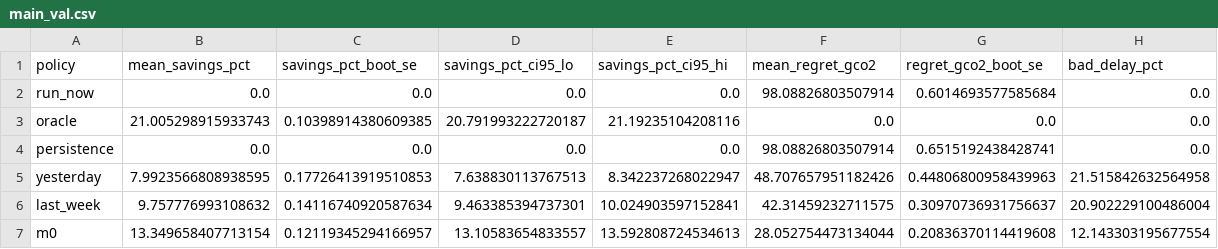
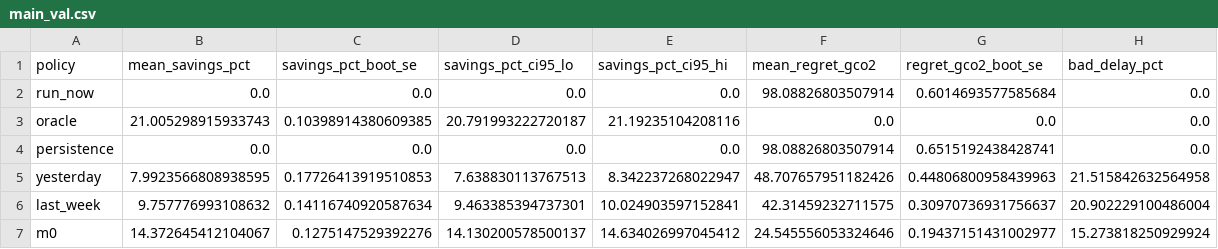
Before and after one commit to sinutheta/GridWise, a CSV file: results/tables/main_val.csv, drawn as a sheet.

```diff
--- a/results/tables/main_val.csv
+++ b/results/tables/main_val.csv
@@ -6,2 +6,2 @@ yesterday,7.9923566808938595,0.17726413919510853,7.638830113767513,8.34223726802
 last_week,9.757776993108632,0.14116740920587634,9.463385394737301,10.024903597152841,42.31459232711575,0.30970736931756637,20.902229100486004
-m0,13.349658407713154,0.12119345294166957,13.10583654833557,13.592808724534613,28.052754473134044,0.20836370114419608,12.143303195677554
+m0,14.372645412104067,0.1275147529392276,14.130200578500137,14.634026997045412,24.545556053324646,0.19437151431002977,15.273818250929924
```
Also changed, not shown: results/tables/by_duration_val.csv, results/tables/by_slack_val.csv, 8 other files.
